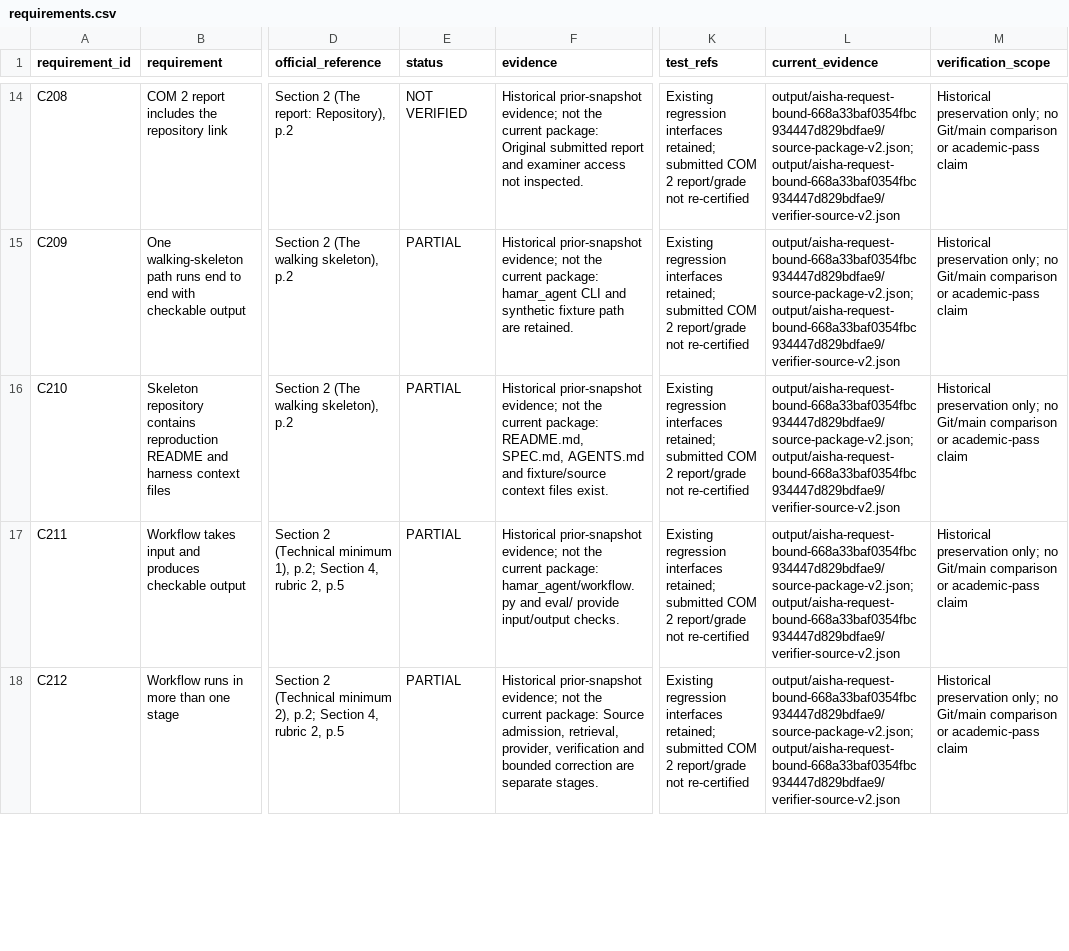
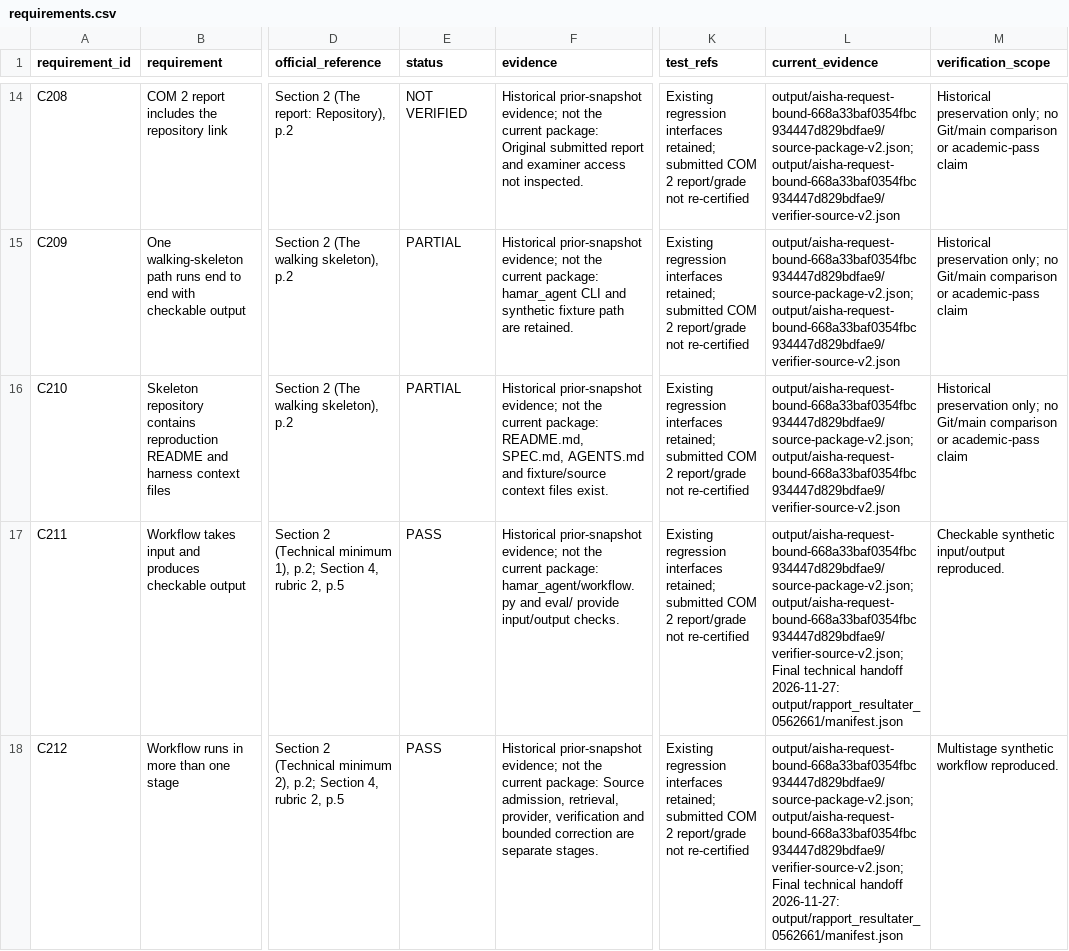
Before and after one commit to powerNeron/innlandet-agentic-workflows, a CSV file: final_exam/requirements.csv, drawn as a sheet; only a part is shown, gaps mark what is left out; the diff covers the shown part only; the diff names each change by its address in the sheet, - before the commit and + after, or states it on an @@ line.

Commit message:
Finalize exam evidence and scientific report preparation

```diff
--- a/final_exam/requirements.csv
+++ b/final_exam/requirements.csv
-E17:E18 (status): PARTIAL
+E17:E18 (status): PASS
-L17:L18 (current_evidence): output/aisha-request-bound-668a33baf0354fbc934447d829bdfae9/source-package-v2.json; output/aisha-request-bound-668a33baf0354fbc934447d829bdfae9/verifier-source-v2.json
+L17:L18 (current_evidence): output/aisha-request-bound-668a33baf0354fbc934447d829bdfae9/source-package-v2.json; output/aisha-request-bound-668a33baf0354fbc934447d829bdfae9/verifier-source-v2.json; Final technical handoff 2026-11-27: output/rapport_resultater_0562661/manifest.json
-M17 (verification_scope): Historical preservation only; no Git/main comparison or academic-pass claim
+M17 (verification_scope): Checkable synthetic input/output reproduced.
-M18 (verification_scope): Historical preservation only; no Git/main comparison or academic-pass claim
+M18 (verification_scope): Multistage synthetic workflow reproduced.
```
Also changed, not shown: 96 edited cells elsewhere in this file, final_exam/report_outline.csv, 2 other files.
